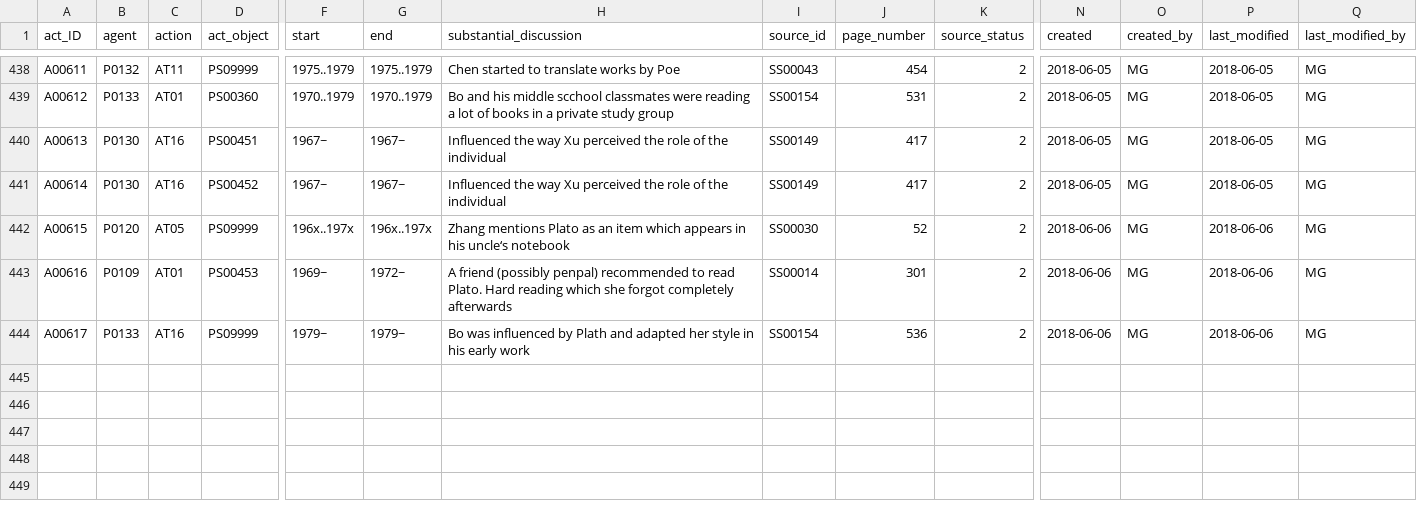
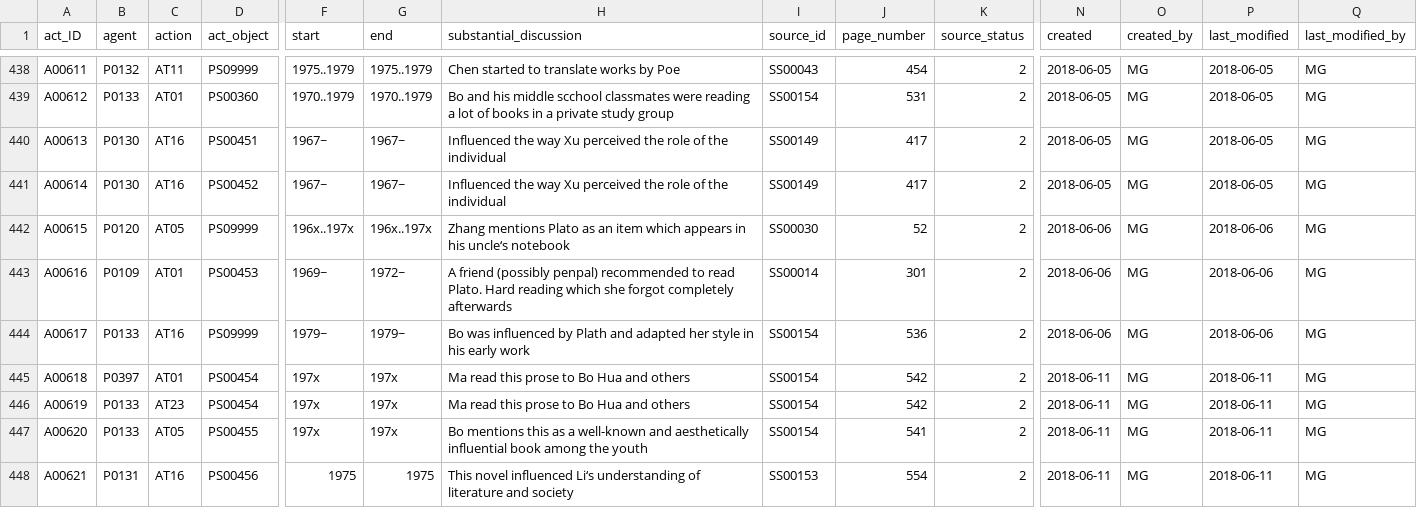
Before and after one commit to readchina/ReadAct, a CSV file: data/Act.csv, drawn as a sheet; only a part is shown, gaps mark what is left out; rows hold the shown columns only; the diff names each change by its address in the sheet, - before the commit and + after, or states it on an @@ line.

```diff
--- a/data/Act.csv
+++ b/data/Act.csv
+row 445: A00618 | P0397 | AT01 | PS00454 | 197x | 197x | Ma read this prose to Bo Hua and others | SS00154 | 542 | 2 | 2018-06-11 | MG | 2018-06-11 | MG
+row 446: A00619 | P0133 | AT23 | PS00454 | 197x | 197x | Ma read this prose to Bo Hua and others | SS00154 | 542 | 2 | 2018-06-11 | MG | 2018-06-11 | MG
+row 447: A00620 | P0133 | AT05 | PS00455 | 197x | 197x | Bo mentions this as a well-known and aesthetically influential book among the youth | SS00154 | 541 | 2 | 2018-06-11 | MG | 2018-06-11 | MG
+row 448: A00621 | P0131 | AT16 | PS00456 | 1975 | 1975 | This novel influenced Li‘s understanding of literature and society | SS00153 | 554 | 2 | 2018-06-11 | MG | 2018-06-11 | MG
```
Also changed, not shown: data/Person.csv, data/Place.csv, 1 other file.
